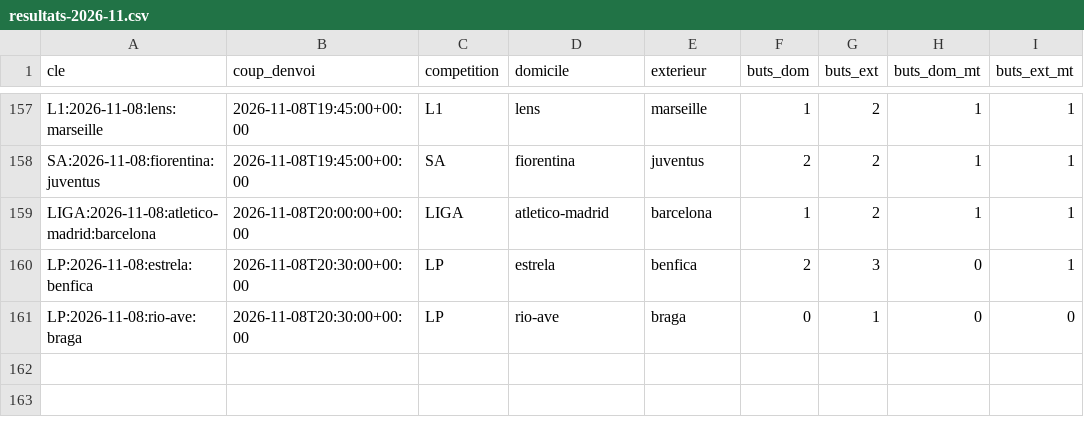
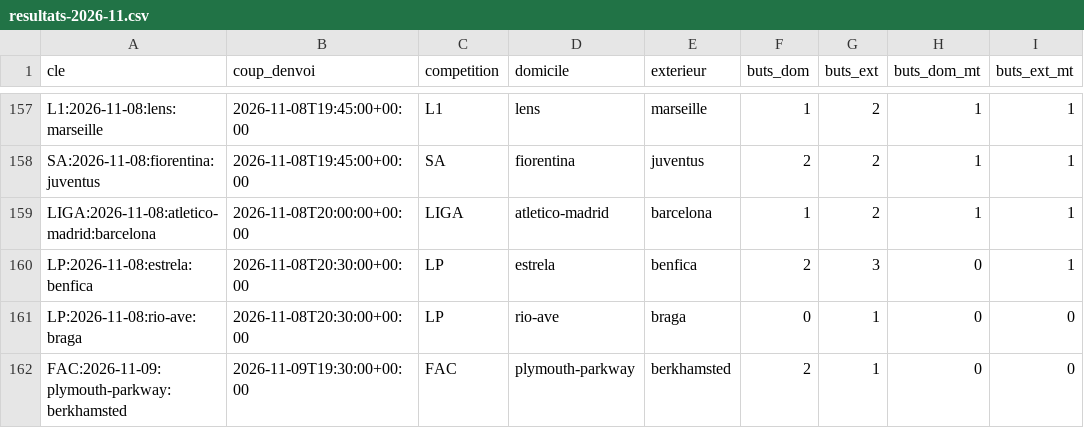
Before and after one commit to Stevy64/Zanalyze-Engine, a CSV file: data/archive/resultats-2026-11.csv, drawn as a sheet; only a part is shown, gaps mark what is left out; the diff names each change by its address in the sheet, - before the commit and + after, or states it on an @@ line.

```diff
--- a/data/archive/resultats-2026-11.csv
+++ b/data/archive/resultats-2026-11.csv
+row 162: FAC:2026-11-09:plymouth-parkway:berkhamsted | 2026-11-09T19:30:00+00:00 | FAC | plymouth-parkway | berkhamsted | 2 | 1 | 0 | 0
```
Also changed, not shown: data/archive/observations-2026-11.csv, 1 other file.
